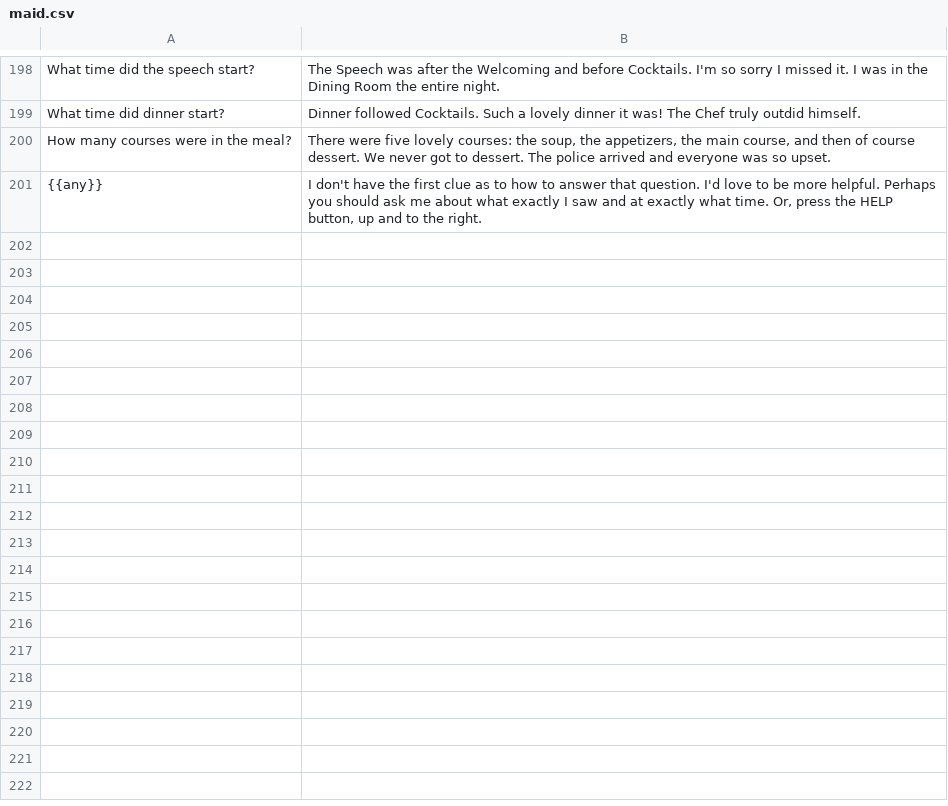
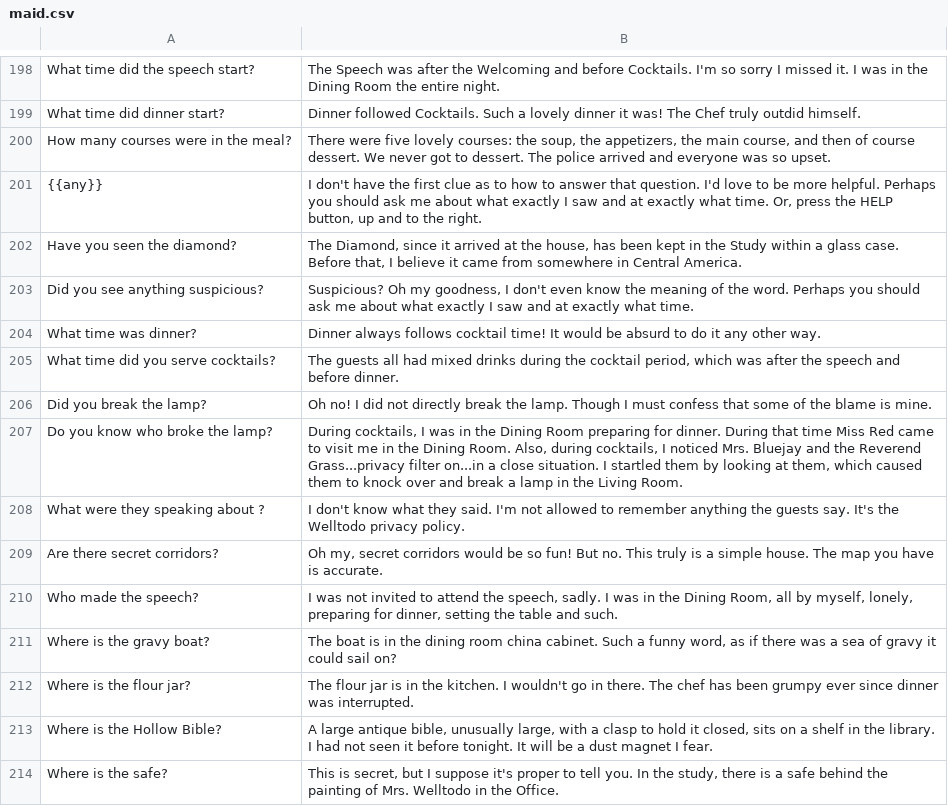
Before and after one commit to google/mysteryofthreebots, a CSV file: maid.csv, drawn as a sheet; only a part is shown, gaps mark what is left out.

```diff
--- a/maid.csv
+++ b/maid.csv
@@ -201 +201,14 @@ How many courses were in the meal?,"There were five lovely courses: the soup, th
 {{any}},"I don't have the first clue as to how to answer that question. I'd love to be more helpful. Perhaps you should ask me about what exactly I saw and at exactly what time. Or, press the HELP button, up and to the right."
+Have you seen the diamond?,"The Diamond, since it arrived at the house, has been kept in the Study within a glass case. Before that, I believe it came from somewhere in Central America."
+Did you see anything suspicious?,"Suspicious? Oh my goodness, I don't even know the meaning of the word. Perhaps you should ask me about what exactly I saw and at exactly what time."
+What time was dinner?,Dinner always follows cocktail time! It would be absurd to do it any other way.
+What time did you serve cocktails?,"The guests all had mixed drinks during the cocktail period, which was after the speech and before dinner."
+Did you break the lamp?,Oh no! I did not directly break the lamp. Though I must confess that some of the blame is mine.
+Do you know who broke the lamp?,"During cocktails, I was in the Dining Room preparing for dinner. During that time Miss Red came to visit me in the Dining Room. Also, during cocktails, I noticed Mrs. Bluejay and the Reverend Grass...privacy filter on...in a close situation. I startled them by looking at them, which caused them to knock over and break a lamp in the Living Room."
+What were they speaking about ?,I don't know what they said. I'm not allowed to remember anything the guests say. It's the Welltodo privacy policy.
+Are there secret corridors?,"Oh my, secret corridors would be so fun! But no. This truly is a simple house. The map you have is accurate."
+Who made the speech?,"I was not invited to attend the speech, sadly. I was in the Dining Room, all by myself, lonely, preparing for dinner, setting the table and such."
+Where is the gravy boat?,"The boat is in the dining room china cabinet. Such a funny word, as if there was a sea of gravy it could sail on?"
+Where is the flour jar?,The flour jar is in the kitchen. I wouldn't go in there. The chef has been grumpy ever since dinner was interrupted.
+Where is the Hollow Bible?,"A large antique bible, unusually large, with a clasp to hold it closed, sits on a shelf in the library. I had not seen it before tonight. It will be a dust magnet I fear."
+Where is the safe?,"This is secret, but I suppose it's proper to tell you. In the study, there is a safe behind the painting of Mrs. Welltodo in the Office."
```
Also changed, not shown: butler.csv, 2 other files.
